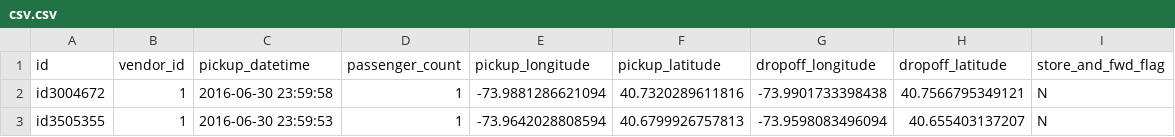
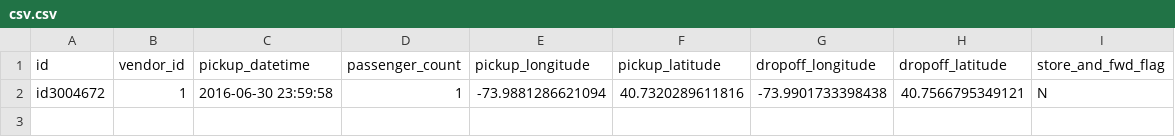
Before and after one commit to sfenman/openfass-new-york-taxi, a CSV file: app/csv-to-json-http/csv.csv, drawn as a sheet; the diff names each change by its address in the sheet, - before the commit and + after, or states it on an @@ line.

```diff
--- a/app/csv-to-json-http/csv.csv
+++ b/app/csv-to-json-http/csv.csv
-row 3: id3505355 | 1 | 2016-06-30 23:59:53 | 1 | -73.9642028808594 | 40.6799926757813 | -73.9598083496094 | 40.655403137207 | N
```
Also changed, not shown: 2 other files.
